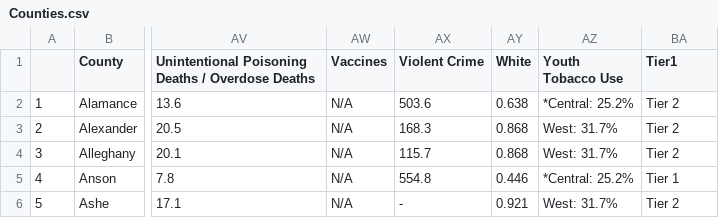
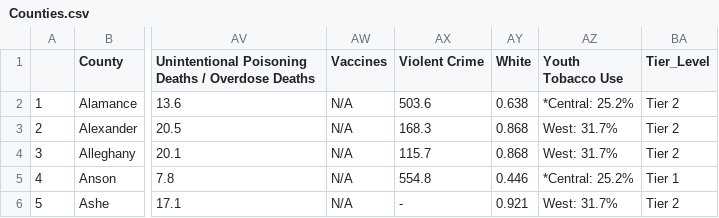
Before and after one commit to rabujamra/Shiny_Project, a CSV file: Data/Counties.csv, drawn as a sheet; only a part is shown, gaps mark what is left out; the diff names each change by its address in the sheet, - before the commit and + after, or states it on an @@ line.

```diff
--- a/Data/Counties.csv
+++ b/Data/Counties.csv
-BA1: Tier1
+BA1: Tier_Level
```
Also changed, not shown: 3 other files.
